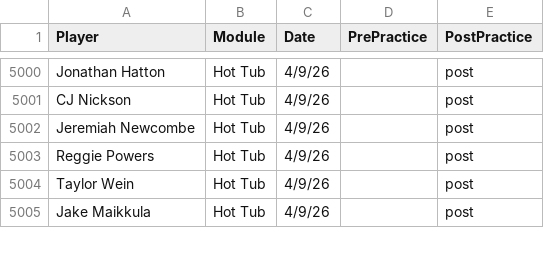
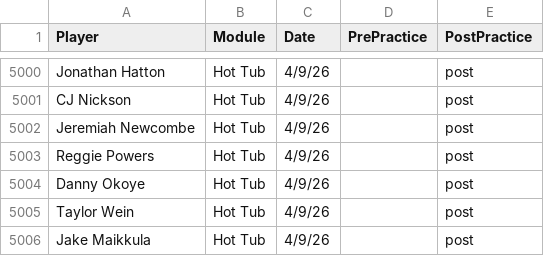
Before and after one commit to emmettj634-png/recovery-dashboard, a CSV file: eliterecoverykey.csv, drawn as a sheet; only a part is shown, gaps mark what is left out.

Commit message:
Update eliterecoverykey.csv

```diff
--- a/eliterecoverykey.csv
+++ b/eliterecoverykey.csv
@@ -5003,2 +5003,3 @@ Jeremiah Newcombe,Hot Tub,4/9/26,,post
 Reggie Powers,Hot Tub,4/9/26,,post
+Danny Okoye,Hot Tub,4/9/26,,post
 Taylor Wein,Hot Tub,4/9/26,,post
```
